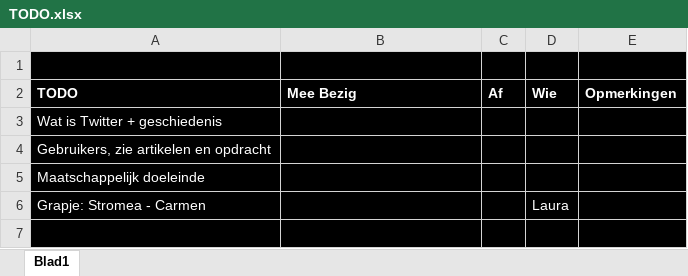
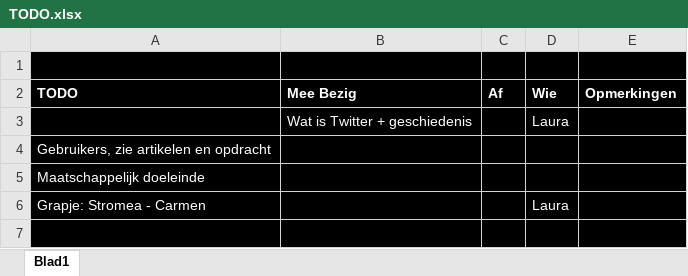
Before and after one commit to ldieliefis/Twitter, an Excel workbook: TODO.xlsx, sheet Blad1, drawn as a sheet; only a part is shown; values as stored, in another font and other column widths than the file's, no borders; removed rows and columns are numbered as before the commit, all else as after; the diff names each change by its address in the sheet, - before the commit and + after, or states it on an @@ line.

Commit message:
todo

```diff
--- a/TODO.xlsx (sheet Blad1)
+++ b/TODO.xlsx (sheet Blad1)
-row 3: Wat is Twitter + geschiedenis
+row 3:  | Wat is Twitter + geschiedenis |  | Laura
```
